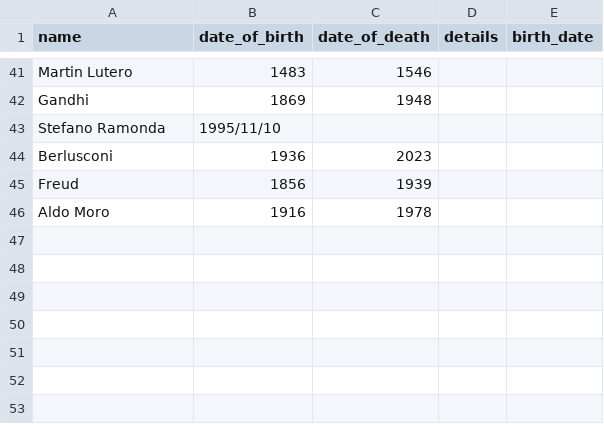
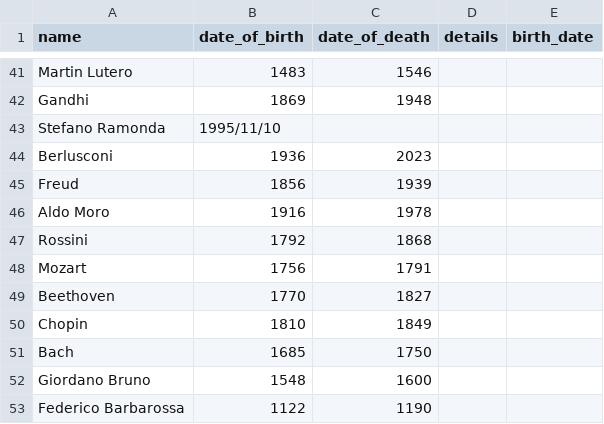
Before and after one commit to afustamo/history_book, a CSV file: characters.csv, drawn as a sheet; only a part is shown, gaps mark what is left out; the diff names each change by its address in the sheet, - before the commit and + after, or states it on an @@ line.

```diff
--- a/characters.csv
+++ b/characters.csv
+row 47: Rossini | 1792 | 1868
+row 48: Mozart | 1756 | 1791
+row 49: Beethoven | 1770 | 1827
+row 50: Chopin | 1810 | 1849
+row 51: Bach | 1685 | 1750
+row 52: Giordano Bruno | 1548 | 1600
+row 53: Federico Barbarossa | 1122 | 1190
```
Also changed, not shown: 2 other files.
